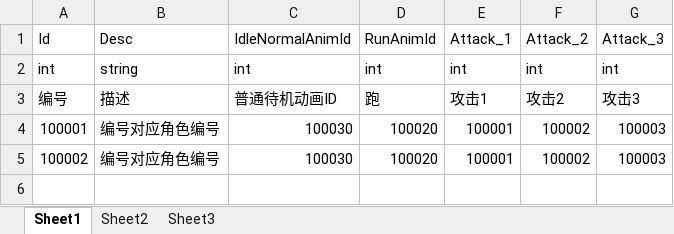
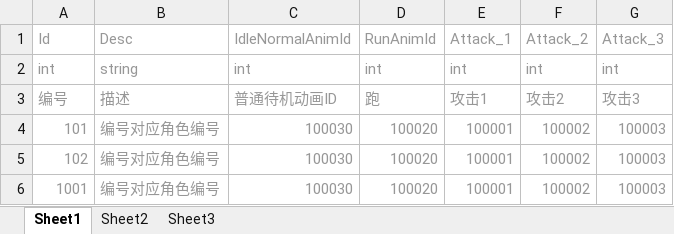
Before and after one commit to Arycs/StudyFramework, an Excel workbook: Tools/本地数据表/DTRoleAnimCategory.xlsx, sheet Sheet1, drawn as a sheet; values as stored, in another font and other column widths than the file's, no borders; the diff names each change by its address in the sheet, - before the commit and + after, or states it on an @@ line.

```diff
--- a/Tools/本地数据表/DTRoleAnimCategory.xlsx (sheet Sheet1)
+++ b/Tools/本地数据表/DTRoleAnimCategory.xlsx (sheet Sheet1)
-A1:G5 text colour: black
+A1:G5 text colour: #979797
-A4 (Id): 100001
+A4 (Id): 101
-A5 (Id): 100002
+A5 (Id): 102
+row 6: 1001 | 编号对应角色编号 | 100030 | 100020 | 100001 | 100002 | 100003
```
Also changed, not shown: 20 other files.
